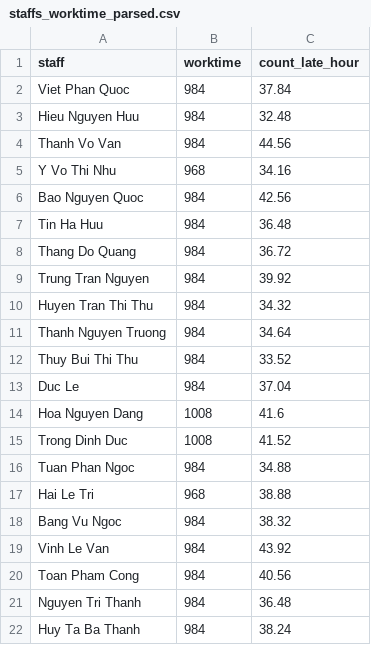
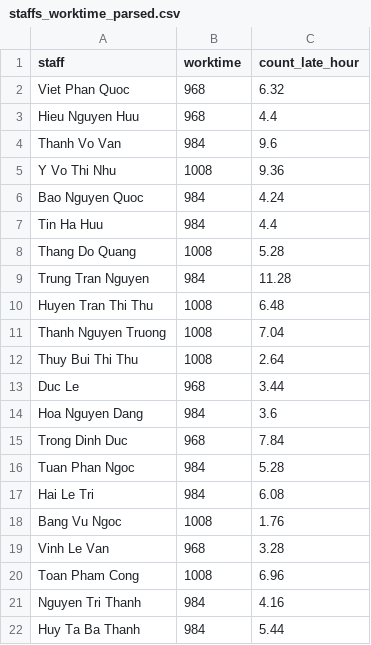
Before and after one commit to greenglobal/data-mining, a CSV file: storage/parsed/staffs_worktime_parsed.csv, drawn as a sheet; only a part is shown; the diff covers the shown part only.

```diff
--- a/storage/parsed/staffs_worktime_parsed.csv
+++ b/storage/parsed/staffs_worktime_parsed.csv
@@ -1,22 +1,22 @@
 "staff","worktime","count_late_hour"
-"Viet Phan Quoc",984,37.84
-"Hieu Nguyen Huu",984,32.48
-"Thanh Vo Van",984,44.56
-"Y Vo Thi Nhu",968,34.16
-"Bao Nguyen Quoc",984,42.56
-"Tin Ha Huu",984,36.48
-"Thang Do Quang",984,36.72
-"Trung Tran Nguyen",984,39.92
-"Huyen Tran Thi Thu",984,34.32
-"Thanh Nguyen Truong",984,34.64
-"Thuy Bui Thi Thu",984,33.52
-"Duc Le",984,37.04
-"Hoa Nguyen Dang",1008,41.6
-"Trong Dinh Duc",1008,41.52
-"Tuan Phan Ngoc",984,34.88
-"Hai Le Tri",968,38.88
-"Bang Vu Ngoc",984,38.32
-"Vinh Le Van",984,43.92
-"Toan Pham Cong",984,40.56
-"Nguyen Tri Thanh",984,36.48
-"Huy Ta Ba Thanh",984,38.24
+"Viet Phan Quoc",968,6.32
+"Hieu Nguyen Huu",968,4.4
+"Thanh Vo Van",984,9.6
+"Y Vo Thi Nhu",1008,9.36
+"Bao Nguyen Quoc",984,4.24
+"Tin Ha Huu",984,4.4
+"Thang Do Quang",1008,5.28
+"Trung Tran Nguyen",984,11.28
+"Huyen Tran Thi Thu",1008,6.48
+"Thanh Nguyen Truong",1008,7.04
+"Thuy Bui Thi Thu",1008,2.64
+"Duc Le",968,3.44
+"Hoa Nguyen Dang",984,3.6
+"Trong Dinh Duc",968,7.84
+"Tuan Phan Ngoc",984,5.28
+"Hai Le Tri",984,6.08
+"Bang Vu Ngoc",1008,1.76
+"Vinh Le Van",968,3.28
+"Toan Pham Cong",1008,6.96
+"Nguyen Tri Thanh",984,4.16
+"Huy Ta Ba Thanh",984,5.44
```
Also changed, not shown: 127 edited cells elsewhere in this file, storage/parsed/staffs_bug_parsed.csv, storage/parsed/staffs_distraction_parsed.csv, 14 other files.
